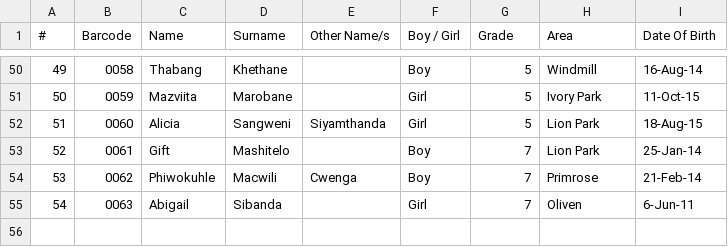
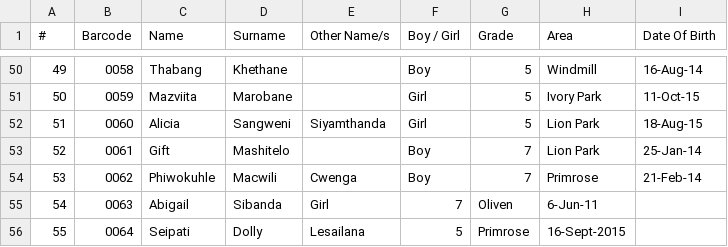
Before and after one commit to Thoko654/Attendance-Register-, a CSV file: attendance_clean.csv, drawn as a sheet; only a part is shown, gaps mark what is left out.

Commit message:
Update attendance_clean.csv

```diff
--- a/attendance_clean.csv
+++ b/attendance_clean.csv
@@ -54,2 +54,3 @@
 53,0062,Phiwokuhle,Macwili,Cwenga,Boy,7,Primrose,21-Feb-14
-54,0063,Abigail,Sibanda,,Girl,7,Oliven,6-Jun-11
+54,0063,Abigail,Sibanda,Girl,7,Oliven,6-Jun-11
+55,0064,Seipati,Dolly,Lesailana,5,Primrose,16-Sept-2015,
```
